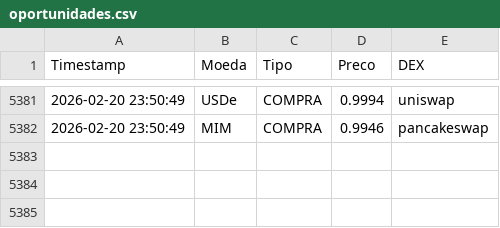
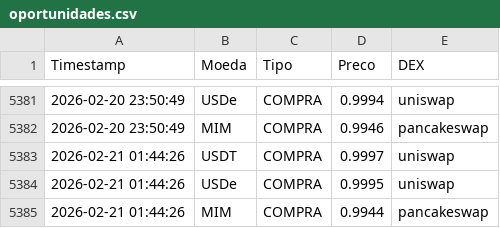
Before and after one commit to pclima82/monitor-stables, a CSV file: oportunidades.csv, drawn as a sheet; only a part is shown, gaps mark what is left out.

Commit message:
Log atualizado: Sat Feb 21 01:44:28 UTC 2026

```diff
--- a/oportunidades.csv
+++ b/oportunidades.csv
@@ -5382 +5382,4 @@ Timestamp,Moeda,Tipo,Preco,DEX
 2026-02-20 23:50:49,MIM,COMPRA,0.9946,pancakeswap
+2026-02-21 01:44:26,USDT,COMPRA,0.9997,uniswap
+2026-02-21 01:44:26,USDe,COMPRA,0.9995,uniswap
+2026-02-21 01:44:26,MIM,COMPRA,0.9944,pancakeswap
```
